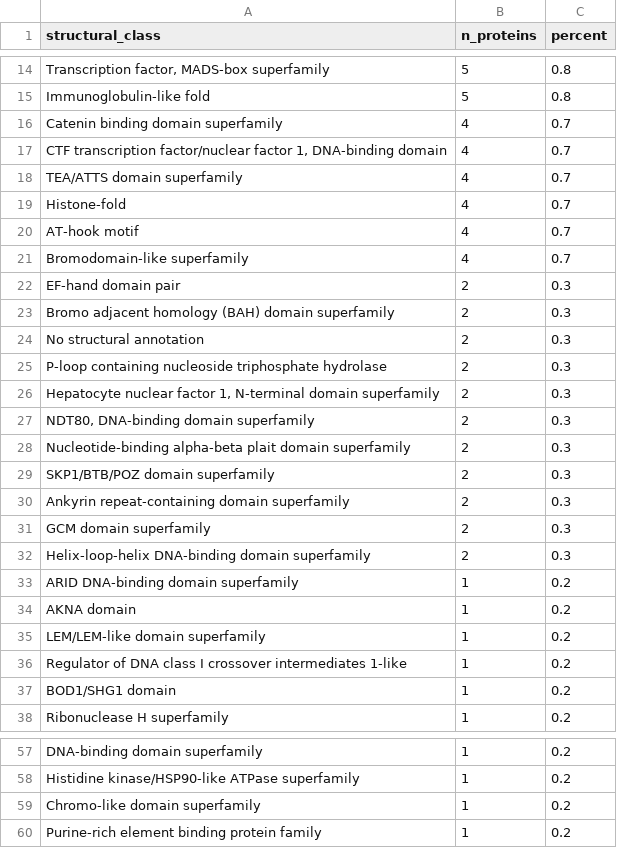
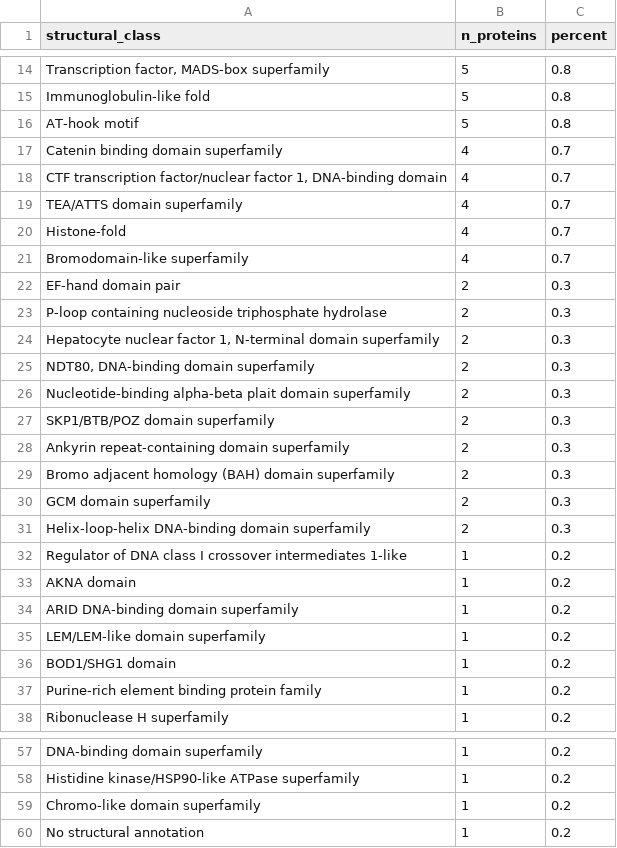
Before and after one commit to hdray04/FYP_code, a CSV file: Csvs/class_summary_hierarchy.csv, drawn as a sheet; only a part is shown, gaps mark what is left out; removed rows and columns are numbered as before the commit, all else as after; the diff names each change by its address in the sheet, - before the commit and + after, or states it on an @@ line.

Commit message:
Update protein classification and domain enrichment data
- Modified class_summary_hierarchy.csv to adjust counts and annotations for various protein domains, including the addition of new entries and corrections to existing ones.
- Enhanced clinvar_domain_class_enrichment.csv with updated variant counts and classifications, reflecting more accurate data for several structural classes.
- Revised clinvar_domain_enrichment_stats.csv and clinvar_domain_enrichment_stats_plp_vs_all.csv to include new statistical analyses and corrected values for various protein domains.
- Updated protein_classifications_hierarchy.csv to reflect changes in structural annotations, specifically changing the classification of SETBP1 from "No structural annotation" to "AT-hook motif".
- Adjusted top20_variants_raw.csv to reflect the updated classification of SETBP1.
- Revised README.md to clarify the classification strategy, including the prioritization of Conserved_site entries in the hierarchy.

```diff
--- a/Csvs/class_summary_hierarchy.csv
+++ b/Csvs/class_summary_hierarchy.csv
+row 16: AT-hook motif | 5 | 0.8
-row 20: AT-hook motif | 4 | 0.7
-row 24: No structural annotation | 2 | 0.3
@@ row 23 moved to row 29: Bromo adjacent homology (BAH) domain sup… @@
@@ row 36 moved to row 32: Regulator of DNA class I crossover inter… @@
@@ row 34 moved to row 33: AKNA domain @@
+row 37: Purine-rich element binding protein family | 1 | 0.2
-A60 (structural_class): Purine-rich element binding protein family
+A60 (structural_class): No structural annotation
```
Also changed, not shown: Csvs/clinvar_domain_class_enrichment.csv, Csvs/clinvar_domain_enrichment_stats.csv, 10 other files.
